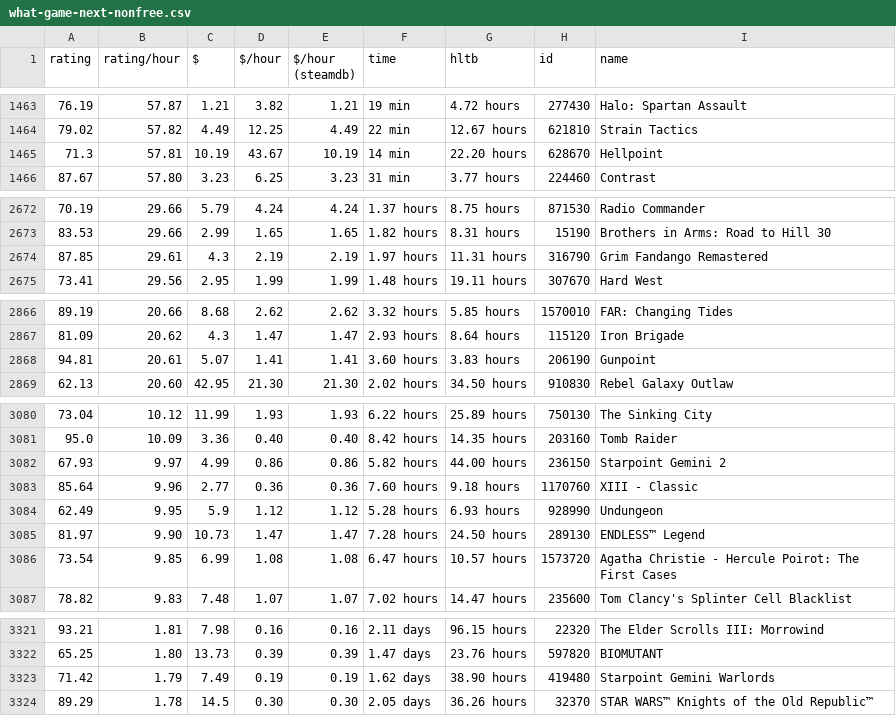
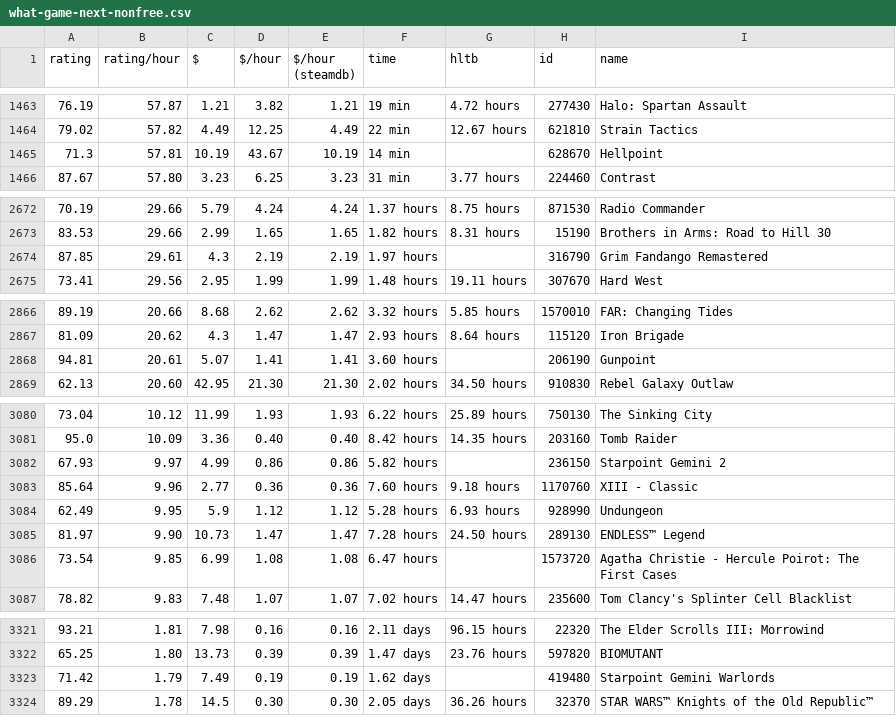
Before and after one commit to trentbuck/games, a CSV file: what-game-next-nonfree.csv, drawn as a sheet; only a part is shown, gaps mark what is left out; the diff covers the shown part only.

```diff
--- a/what-game-next-nonfree.csv
+++ b/what-game-next-nonfree.csv
@@ -1464,3 +1464,3 @@ rating,rating/hour,$,$/hour,"$/hour (steamdb)",time,hltb,id,name
 79.02,57.82,4.49,12.25,4.49,"22 min","12.67 hours",621810,"Strain Tactics"
-71.3,57.81,10.19,43.67,10.19,"14 min","22.20 hours",628670,Hellpoint
+71.3,57.81,10.19,43.67,10.19,"14 min",,628670,Hellpoint
 87.67,57.80,3.23,6.25,3.23,"31 min","3.77 hours",224460,Contrast
@@ -2673,3 +2673,3 @@ rating,rating/hour,$,$/hour,"$/hour (steamdb)",time,hltb,id,name
 83.53,29.66,2.99,1.65,1.65,"1.82 hours","8.31 hours",15190,"Brothers in Arms: Road to Hill 30"
-87.85,29.61,4.3,2.19,2.19,"1.97 hours","11.31 hours",316790,"Grim Fandango Remastered"
+87.85,29.61,4.3,2.19,2.19,"1.97 hours",,316790,"Grim Fandango Remastered"
 73.41,29.56,2.95,1.99,1.99,"1.48 hours","19.11 hours",307670,"Hard West"
@@ -2867,3 +2867,3 @@ rating,rating/hour,$,$/hour,"$/hour (steamdb)",time,hltb,id,name
 81.09,20.62,4.3,1.47,1.47,"2.93 hours","8.64 hours",115120,"Iron Brigade"
-94.81,20.61,5.07,1.41,1.41,"3.60 hours","3.83 hours",206190,Gunpoint
+94.81,20.61,5.07,1.41,1.41,"3.60 hours",,206190,Gunpoint
 62.13,20.60,42.95,21.30,21.30,"2.02 hours","34.50 hours",910830,"Rebel Galaxy Outlaw"
@@ -3081,3 +3081,3 @@ rating,rating/hour,$,$/hour,"$/hour (steamdb)",time,hltb,id,name
 95.0,10.09,3.36,0.40,0.40,"8.42 hours","14.35 hours",203160,"Tomb Raider"
-67.93,9.97,4.99,0.86,0.86,"5.82 hours","44.00 hours",236150,"Starpoint Gemini 2"
+67.93,9.97,4.99,0.86,0.86,"5.82 hours",,236150,"Starpoint Gemini 2"
 85.64,9.96,2.77,0.36,0.36,"7.60 hours","9.18 hours",1170760,"XIII - Classic"
@@ -3085,3 +3085,3 @@ rating,rating/hour,$,$/hour,"$/hour (steamdb)",time,hltb,id,name
 81.97,9.90,10.73,1.47,1.47,"7.28 hours","24.50 hours",289130,"ENDLESS™ Legend"
-73.54,9.85,6.99,1.08,1.08,"6.47 hours","10.57 hours",1573720,"Agatha Christie - Hercule Poirot: The First Cases"
+73.54,9.85,6.99,1.08,1.08,"6.47 hours",,1573720,"Agatha Christie - Hercule Poirot: The First Cases"
 78.82,9.83,7.48,1.07,1.07,"7.02 hours","14.47 hours",235600,"Tom Clancy's Splinter Cell Blacklist"
@@ -3322,3 +3322,3 @@ rating,rating/hour,$,$/hour,"$/hour (steamdb)",time,hltb,id,name
 65.25,1.80,13.73,0.39,0.39,"1.47 days","23.76 hours",597820,BIOMUTANT
-71.42,1.79,7.49,0.19,0.19,"1.62 days","38.90 hours",419480,"Starpoint Gemini Warlords"
+71.42,1.79,7.49,0.19,0.19,"1.62 days",,419480,"Starpoint Gemini Warlords"
 89.29,1.78,14.5,0.30,0.30,"2.05 days","36.26 hours",32370,"STAR WARS™ Knights of the Old Republic™"
```
Also changed, not shown: 3 edited cells elsewhere in this file, what-game-next-to-lower-my-KPI.csv, what-game-next.csv.
